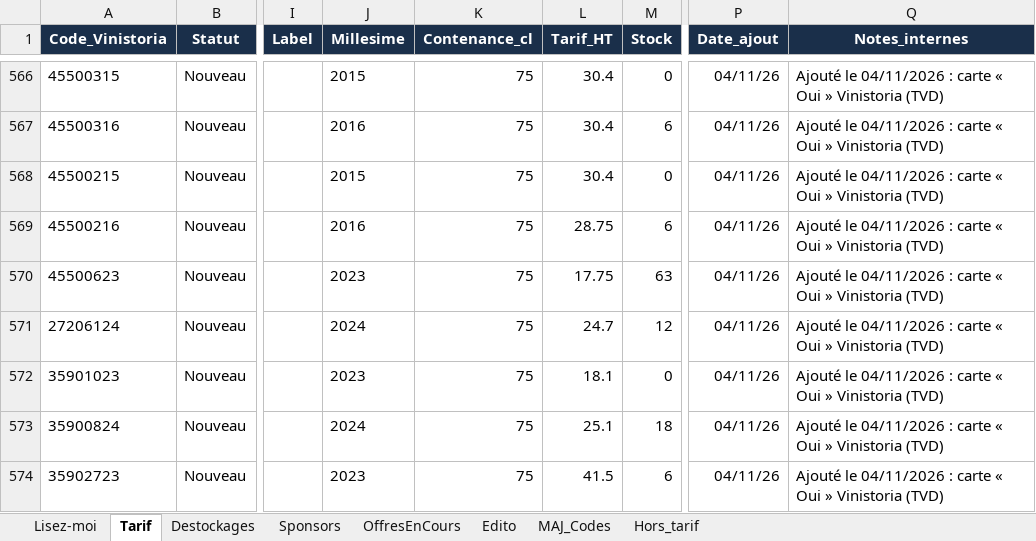
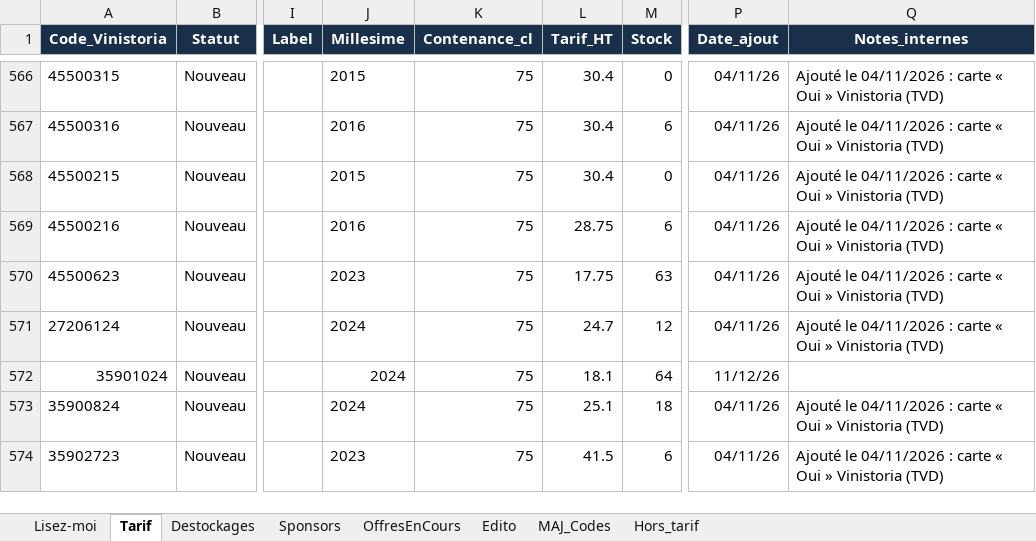
Before and after one commit to NoBullshitDrinks/vinom-tarif, an Excel workbook: data/TarifVinom_Master.xlsx, sheet Tarif, drawn as a sheet; only a part is shown, gaps mark what is left out; values as stored, in another font and other column widths than the file's, no borders; the diff names each change by its address in the sheet, - before the commit and + after, or states it on an @@ line.

Commit message:
MAJ tarif via Power Automate

```diff
--- a/data/TarifVinom_Master.xlsx (sheet Tarif)
+++ b/data/TarifVinom_Master.xlsx (sheet Tarif)
-A572 (Code_Vinistoria): 35901023
+A572 (Code_Vinistoria): 35901024
-J572 (Millesime): 2023
+J572 (Millesime): 2024
-M572 (Stock): 0
+M572 (Stock): 64
-P572 (Date_ajout): 04/11/26
+P572 (Date_ajout): 11/12/26
-Q572 (Notes_internes): Ajouté le 04/11/2026 : carte « Oui » Vinistoria (TVD)
+Q572 (Notes_internes): (empty)
```
